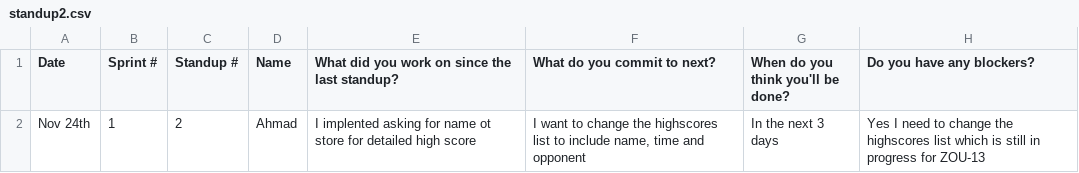
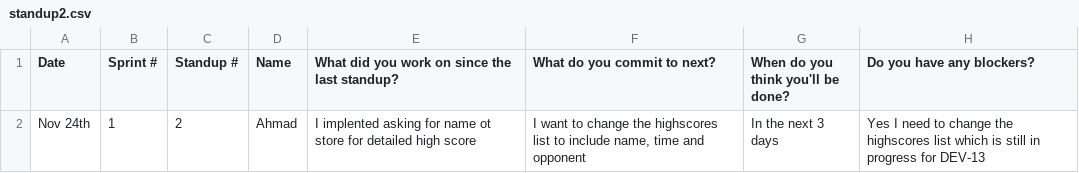
Before and after one commit to battajes/ThreeMusketeers2, a CSV file: doc/s1/standups/standup2.csv, drawn as a sheet.

```diff
--- a/doc/s1/standups/standup2.csv
+++ b/doc/s1/standups/standup2.csv
@@ -1,2 +1,2 @@
 Date, Sprint #, Standup #, Name, What did you work on since the last standup?, What do you commit to next?, When do you think you'll be done?, Do you have any blockers?
-Nov 24th,1,2,Ahmad,I implented asking for name ot store for detailed high score,"I want to change the highscores list to include name, time and opponent",In the next 3 days,Yes I need to change the highscores list which is still in progress for ZOU-13
+Nov 24th,1,2,Ahmad,I implented asking for name ot store for detailed high score,"I want to change the highscores list to include name, time and opponent",In the next 3 days,Yes I need to change the highscores list which is still in progress for DEV-13
```
Also changed, not shown: 2 other files.
